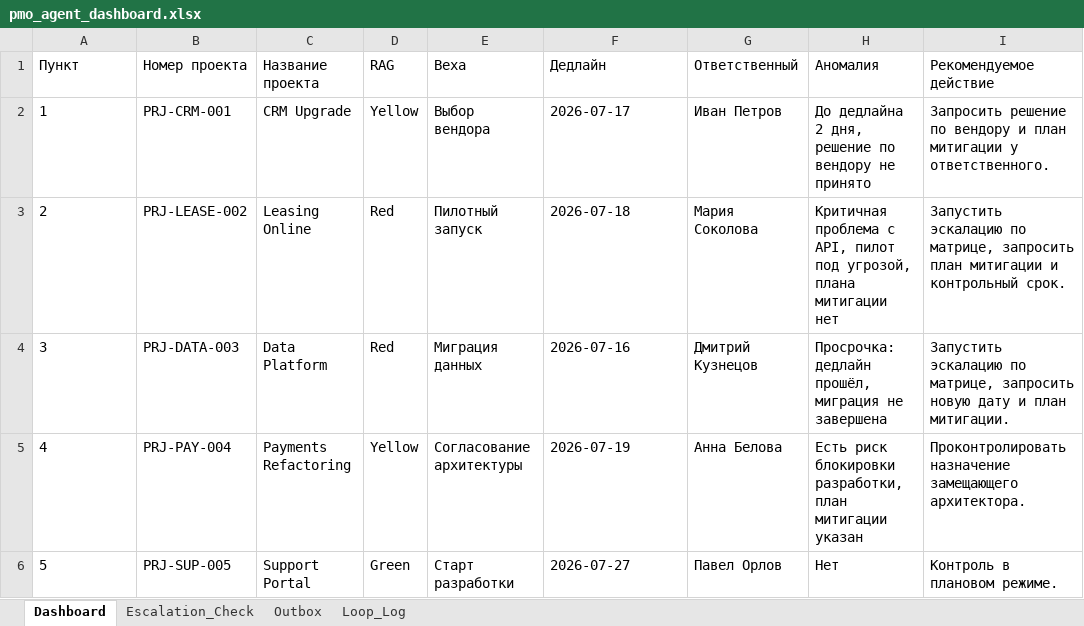
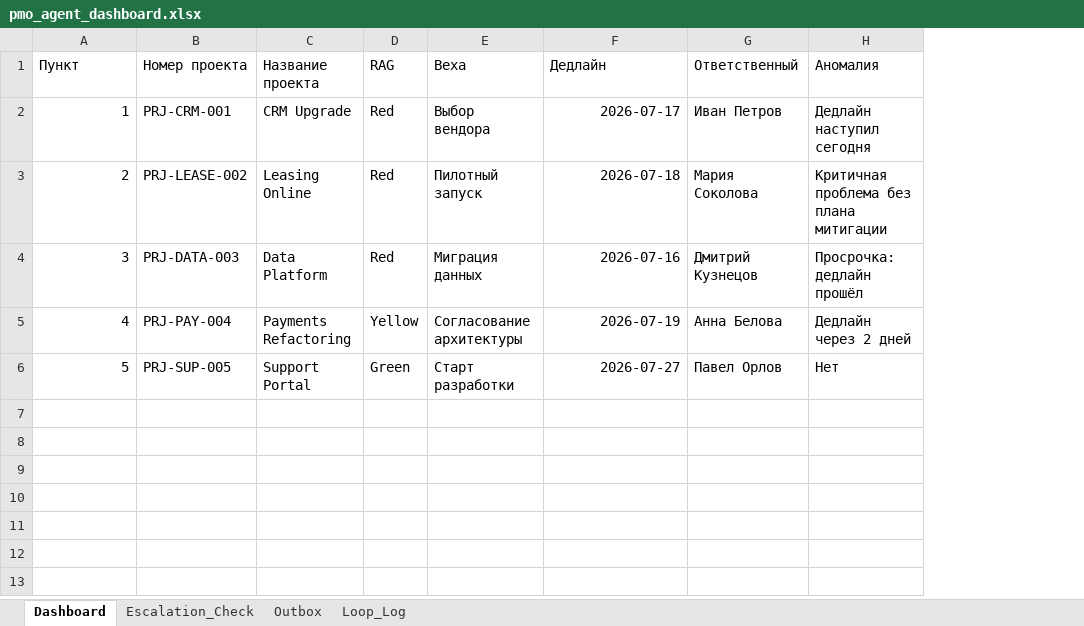
Before and after one commit to kiumetbaeva/ouroboros, an Excel workbook: AI_PMO_STATUS_SKILLS/data/out/pmo_agent_dashboard.xlsx, sheet Dashboard, drawn as a sheet; values as stored, in another font and other column widths than the file's, no borders; the diff names each change by its address in the sheet, - before the commit and + after, or states it on an @@ line.

```diff
--- a/AI_PMO_STATUS_SKILLS/data/out/pmo_agent_dashboard.xlsx (sheet Dashboard)
+++ b/AI_PMO_STATUS_SKILLS/data/out/pmo_agent_dashboard.xlsx (sheet Dashboard)
-column I (Рекомендуемое действие), rows 2-6: Запросить решение по вендору и план митигации у ответственного. | Запустить эскалацию по матрице, запросить план митигации и контрольный срок. | Запустить эскалацию по матрице, запросить новую дату и план митигации. | Проконтролировать назначение замещающего архитектора. | Контроль в плановом режиме.
-A2:A6 alignment: left
+A2:A6 alignment: right
-D2 (RAG): Yellow
+D2 (RAG): Red
-F2:F6 alignment: left
+F2:F6 alignment: right
-H2 (Аномалия): До дедлайна 2 дня, решение по вендору не принято
+H2 (Аномалия): Дедлайн наступил сегодня
-H3 (Аномалия): Критичная проблема с API, пилот под угрозой, плана митигации нет
+H3 (Аномалия): Критичная проблема без плана митигации
-H4 (Аномалия): Просрочка: дедлайн прошёл, миграция не завершена
+H4 (Аномалия): Просрочка: дедлайн прошёл
-H5 (Аномалия): Есть риск блокировки разработки, план митигации указан
+H5 (Аномалия): Дедлайн через 2 дней
```
Also changed, not shown: sheet Outbox, sheet Loop_Log, sheet Escalation_Check, 7 other files.
